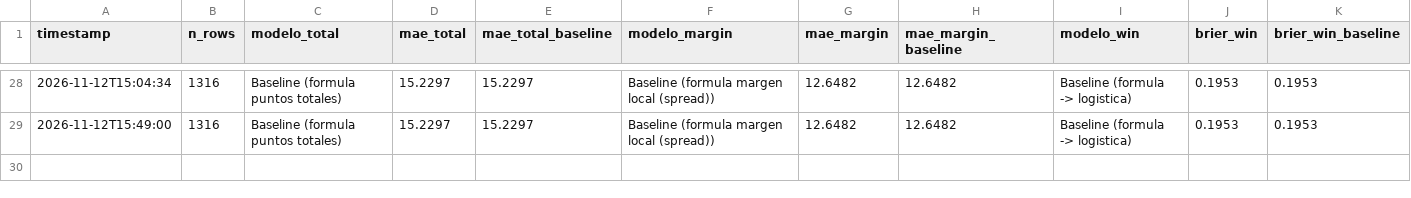
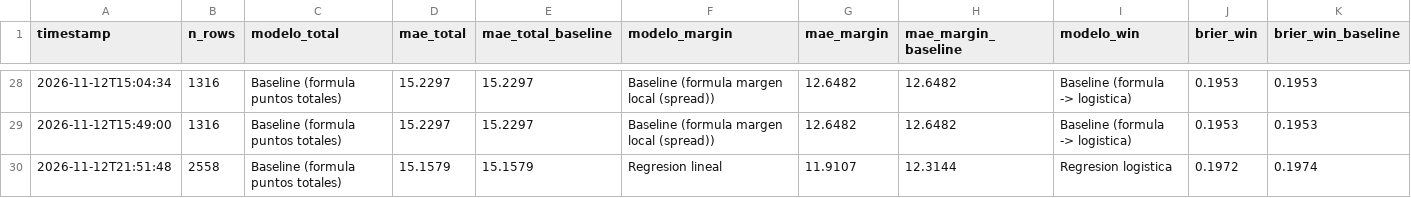
Before and after one commit to BrandonPalmaJobs/apuestas-nba, a CSV file: training_history_nba.csv, drawn as a sheet; only a part is shown, gaps mark what is left out.

```diff
--- a/training_history_nba.csv
+++ b/training_history_nba.csv
@@ -29 +29,2 @@ timestamp,n_rows,modelo_total,mae_total,mae_total_baseline,modelo_margin,mae_mar
 2026-11-12T15:49:00,1316,Baseline (formula puntos totales),15.2297,15.2297,Baseline (formula margen local (spread)),12.6482,12.6482,Baseline (formula -> logistica),0.1953,0.1953
+2026-11-12T21:51:48,2558,Baseline (formula puntos totales),15.1579,15.1579,Regresion lineal,11.9107,12.3144,Regresion logistica,0.1972,0.1974
```
Also changed, not shown: training_history_props.csv, training_history_quarters.csv, 51 other files.
